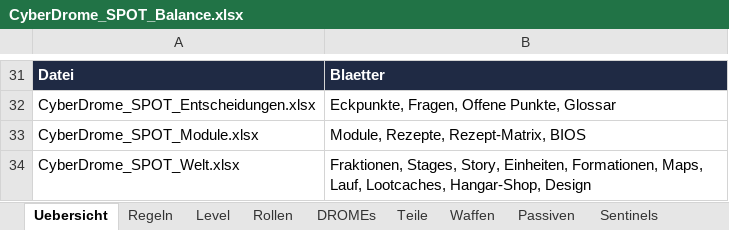
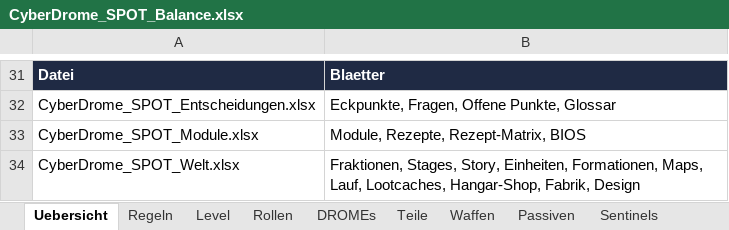
Before and after one commit to Longuspong/CyberDrome, an Excel workbook: docs/spot/CyberDrome_SPOT_Balance.xlsx, sheet Uebersicht, drawn as a sheet; only a part is shown, gaps mark what is left out; values as stored, in another font and other column widths than the file's, no borders; the diff names each change by its address in the sheet, - before the commit and + after, or states it on an @@ line.

```diff
--- a/docs/spot/CyberDrome_SPOT_Balance.xlsx (sheet Uebersicht)
+++ b/docs/spot/CyberDrome_SPOT_Balance.xlsx (sheet Uebersicht)
-B34: …Lootcaches, Hangar-Shop, Design
+B34: …Lootcaches, Hangar-Shop, Fabrik, Design
```
Also changed, not shown: docs/spot/CyberDrome_SPOT_Entscheidungen.xlsx, docs/spot/CyberDrome_SPOT_Module.xlsx, 23 other files.
